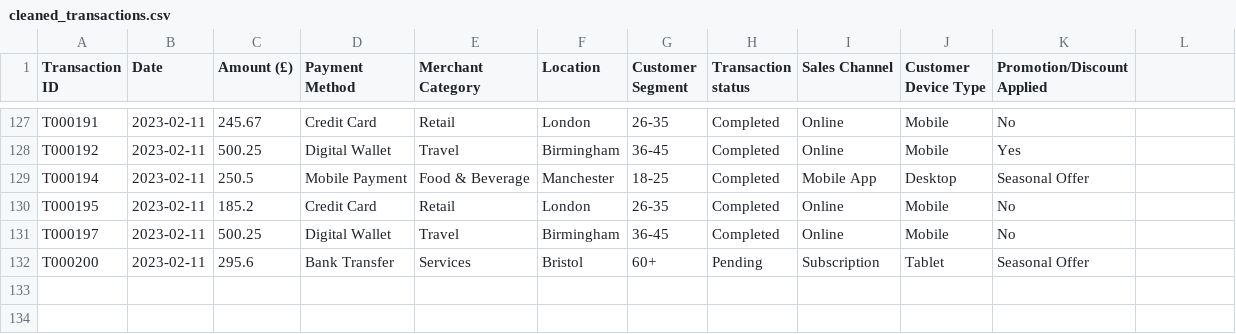
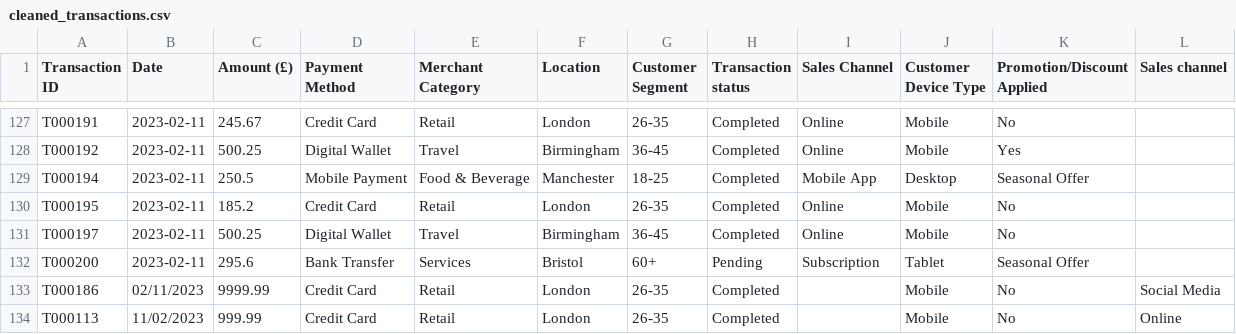
Before and after one commit to jamesshh1/PA-assessment, a CSV file: cleaned_transactions.csv, drawn as a sheet; only a part is shown, gaps mark what is left out; the diff names each change by its address in the sheet, - before the commit and + after, or states it on an @@ line.

Commit message:
Added two missing high value transactions to data and had to update text as a result

```diff
--- a/cleaned_transactions.csv
+++ b/cleaned_transactions.csv
-L1: (empty)
+L1: Sales channel
+row 133: T000186 | 02/11/2023 | 9999.99 | Credit Card | Retail | London | 26-35 | Completed |  | Mobile | No | Social Media
+row 134: T000113 | 11/02/2023 | 999.99 | Credit Card | Retail | London | 26-35 | Completed |  | Mobile | No | Online
```
Also changed, not shown: 1 other file.
